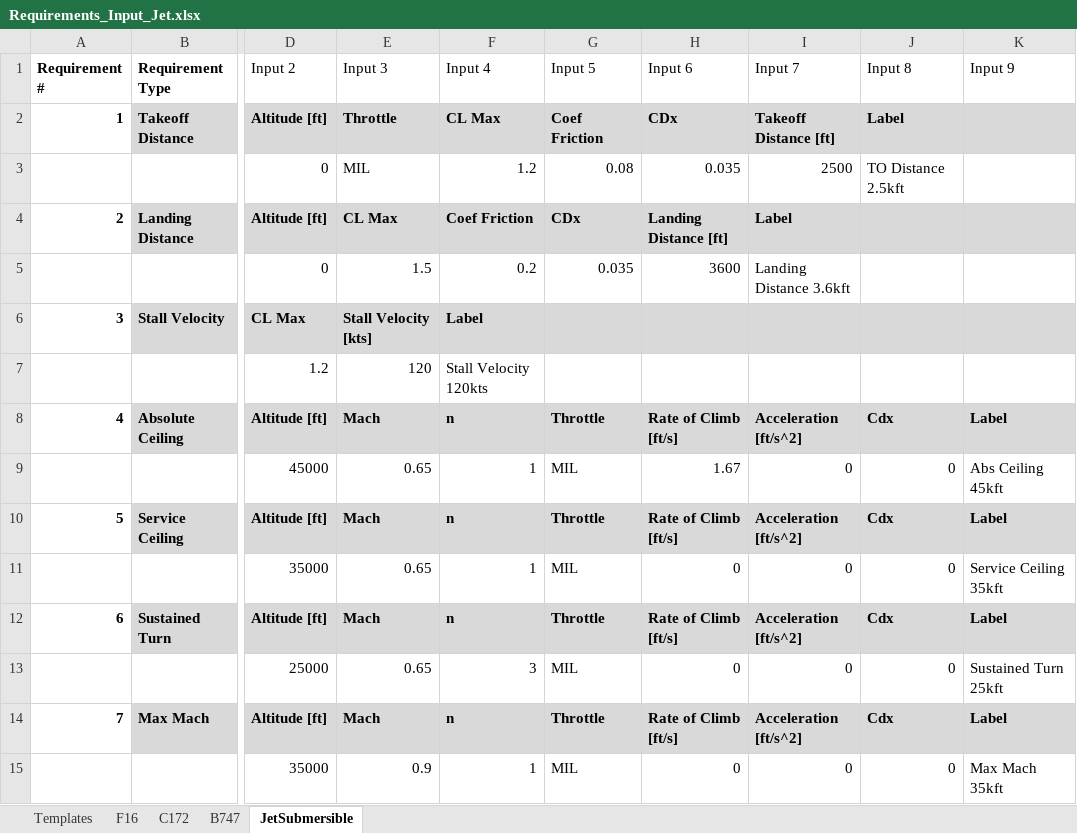
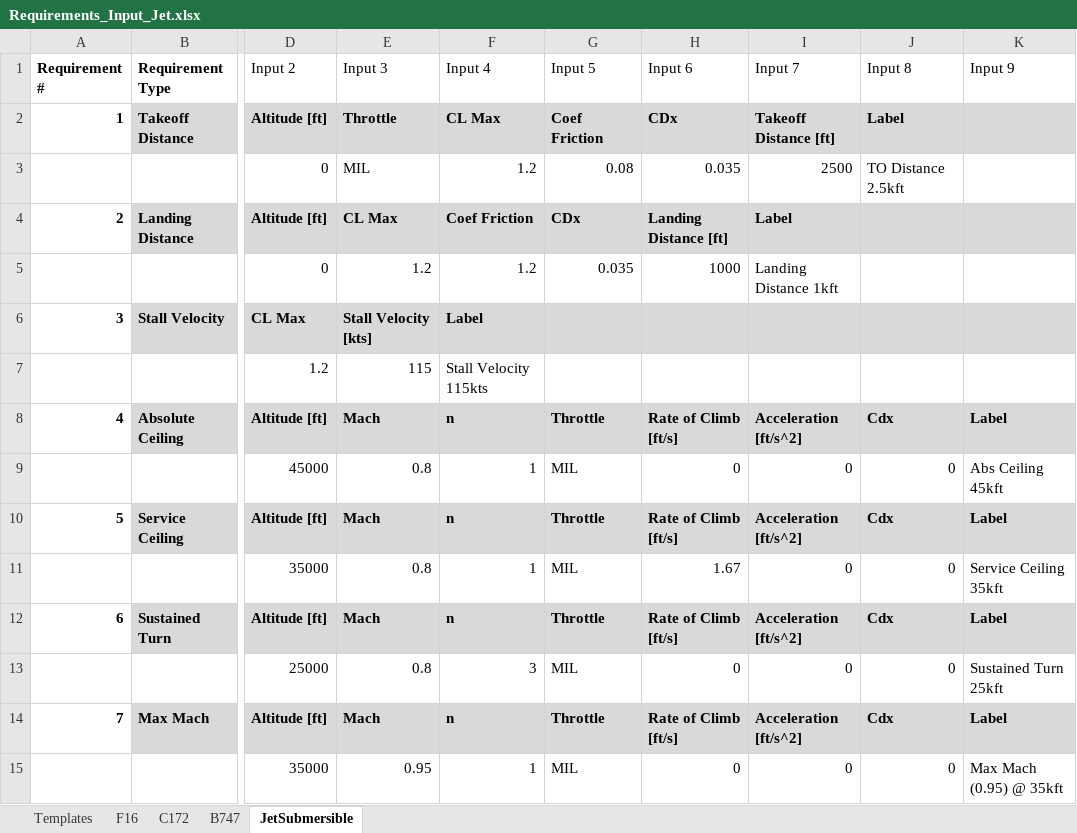
Before and after one commit to DanielGruenCU/ASEN_Aircraft_Design, an Excel workbook: MAIN/Input Excel Sheets/Point Performance Requirements/Requirements_Input_Jet.xlsx, sheet JetSubmersible, drawn as a sheet; only a part is shown, gaps mark what is left out; values as stored, in another font and other column widths than the file's, no borders; conditional formats and table styles not drawn; the diff names each change by its address in the sheet, - before the commit and + after, or states it on an @@ line.

```diff
--- a/MAIN/Input Excel Sheets/Point Performance Requirements/Requirements_Input_Jet.xlsx (sheet JetSubmersible)
+++ b/MAIN/Input Excel Sheets/Point Performance Requirements/Requirements_Input_Jet.xlsx (sheet JetSubmersible)
-E5 (Input 3): 1.5
+E5 (Input 3): 1.2
-F5 (Input 4): 0.2
+F5 (Input 4): 1.2
-H5 (Input 6): 3600
+H5 (Input 6): 1000
-I5 (Input 7): Landing Distance 3.6kft
+I5 (Input 7): Landing Distance 1kft
-E7 (Input 3): 120
+E7 (Input 3): 115
-F7 (Input 4): Stall Velocity 120kts
+F7 (Input 4): Stall Velocity 115kts
-E9 (Input 3): 0.65
+E9 (Input 3): 0.8
-H9 (Input 6): 1.67
+H9 (Input 6): 0
-E11 (Input 3): 0.65
+E11 (Input 3): 0.8
-H11 (Input 6): 0
+H11 (Input 6): 1.67
-E13 (Input 3): 0.65
+E13 (Input 3): 0.8
-E15 (Input 3): 0.9
+E15 (Input 3): 0.95
-K15 (Input 9): Max Mach 35kft
+K15 (Input 9): Max Mach (0.95) @ 35kft
```
Also changed, not shown: MAIN/Input Excel Sheets/Design Configurations/ASEN4138_Config_Jet.xlsx, MAIN/Input Excel Sheets/Mission Profiles/Mission_Profile_Jet.xlsx, 5 other files.
